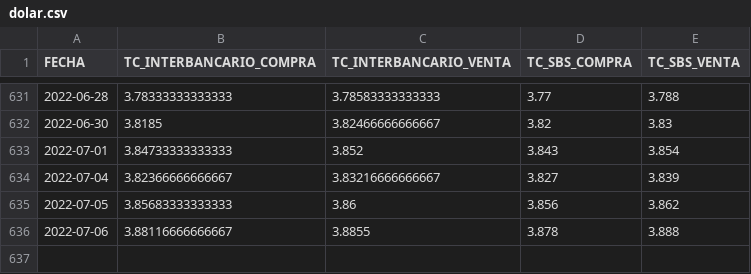
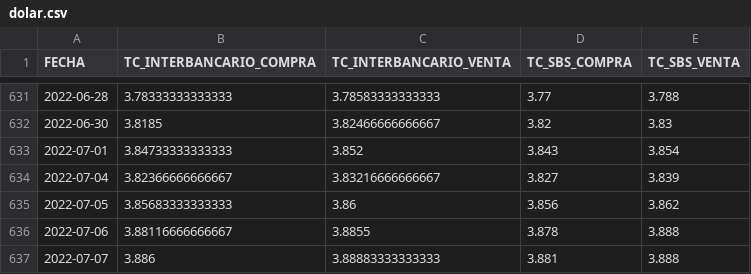
Before and after one commit to annaabsi/USDPEN, a CSV file: results/dolar.csv, drawn as a sheet; only a part is shown, gaps mark what is left out.

```diff
--- a/results/dolar.csv
+++ b/results/dolar.csv
@@ -636 +636,2 @@ FECHA,TC_INTERBANCARIO_COMPRA,TC_INTERBANCARIO_VENTA,TC_SBS_COMPRA,TC_SBS_VENTA
 2022-07-06,3.88116666666667,3.8855,3.878,3.888
+2022-07-07,3.886,3.88883333333333,3.881,3.888
```
Also changed, not shown: 4 other files.
